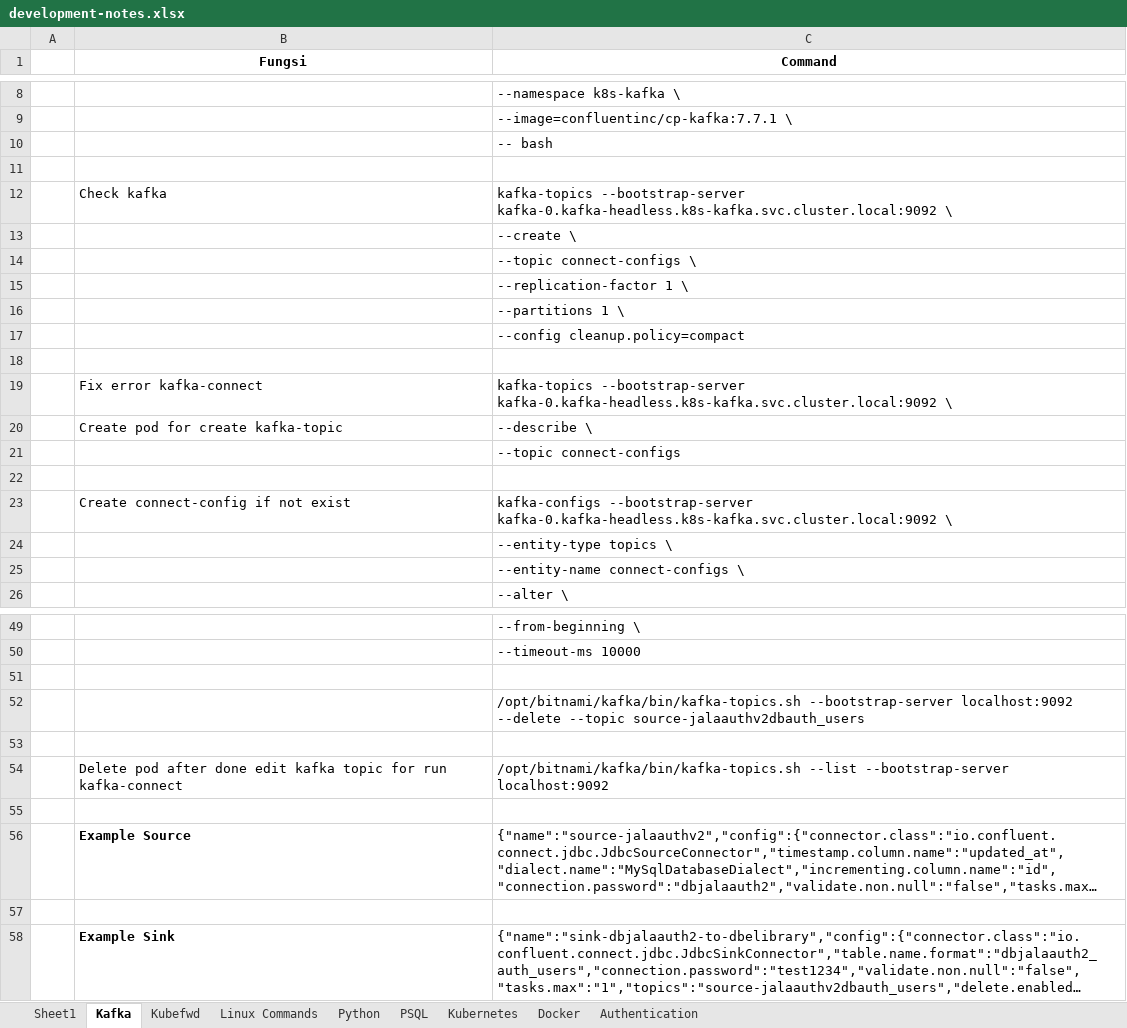
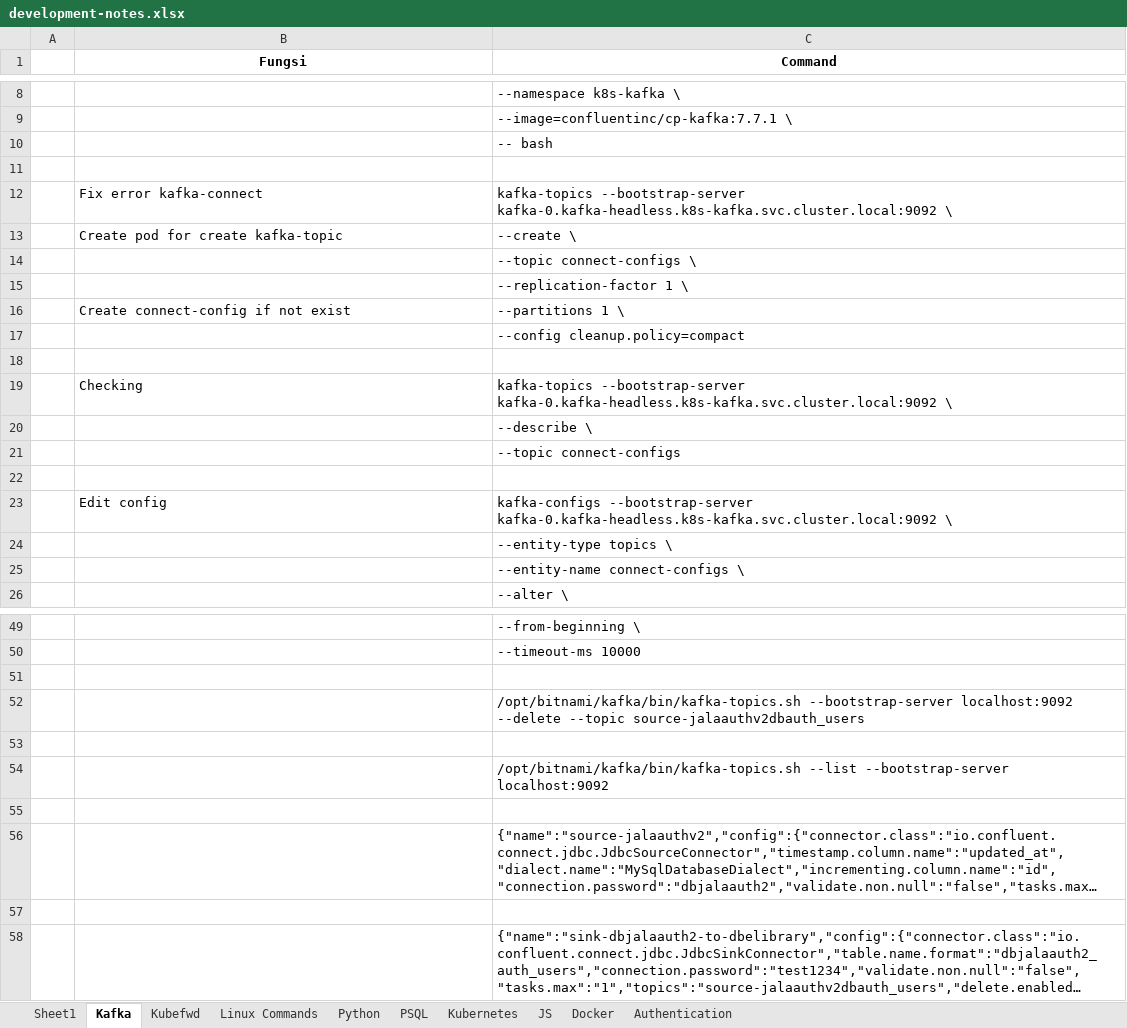
Before and after one commit to shofwa123/development-notes, an Excel workbook: development-notes.xlsx, sheet Kafka, drawn as a sheet; only a part is shown, gaps mark what is left out; long unchanged cells end in …; values as stored, in another font and other column widths than the file's, no borders; removed rows and columns are numbered as before the commit, all else as after; the diff covers the shown part only; the diff names each change by its address in the sheet, - before the commit and + after, or states it on an @@ line.

```diff
--- a/development-notes.xlsx (sheet Kafka)
+++ b/development-notes.xlsx (sheet Kafka)
+sheet tab: JS
-B12 (Fungsi): Check kafka
+B12 (Fungsi): Fix error kafka-connect
-B13 (Fungsi): (empty)
+B13 (Fungsi): Create pod for create kafka-topic
-B16 (Fungsi): (empty)
+B16 (Fungsi): Create connect-config if not exist
-row 19:  | Fix error kafka-connect | kafka-topics --bootstrap-server kafka-0.kafka-headless.k8s-kafka.svc.cluster.local:9092 \
-row 20:  | Create pod for create kafka-topic | --describe \
+row 19:  | Checking | kafka-topics --bootstrap-server kafka-0.kafka-headless.k8s-kafka.svc.cluster.local:9092 \
+row 20:  |  | --describe \
-B23 (Fungsi): Create connect-config if not exist
+B23 (Fungsi): Edit config
-B54 (Fungsi): Delete pod after done edit kafka topic for run kafka-connect
+B54 (Fungsi): (empty)
-B56 (Fungsi): Example Source
+B56 (Fungsi): (empty)
-B58 (Fungsi): Example Sink
+B58 (Fungsi): (empty)
```
Also changed, not shown: 2 added rows, 2 removed rows, 8 edited cells and cell formats elsewhere in this sheet, sheet Sheet1, sheet PSQL, sheet Kubernetes.
